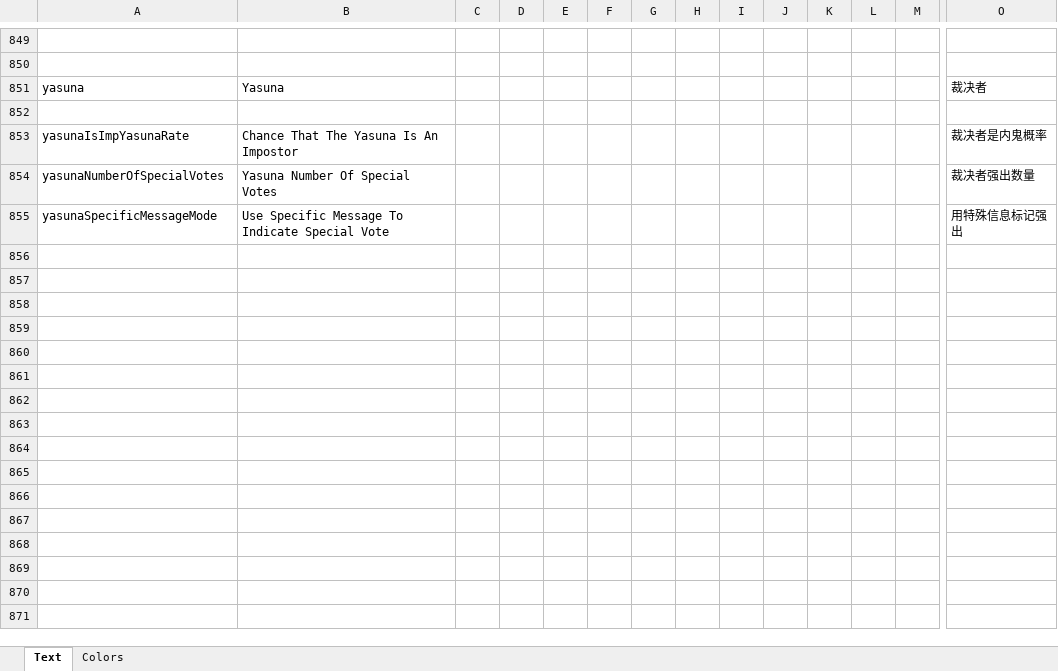
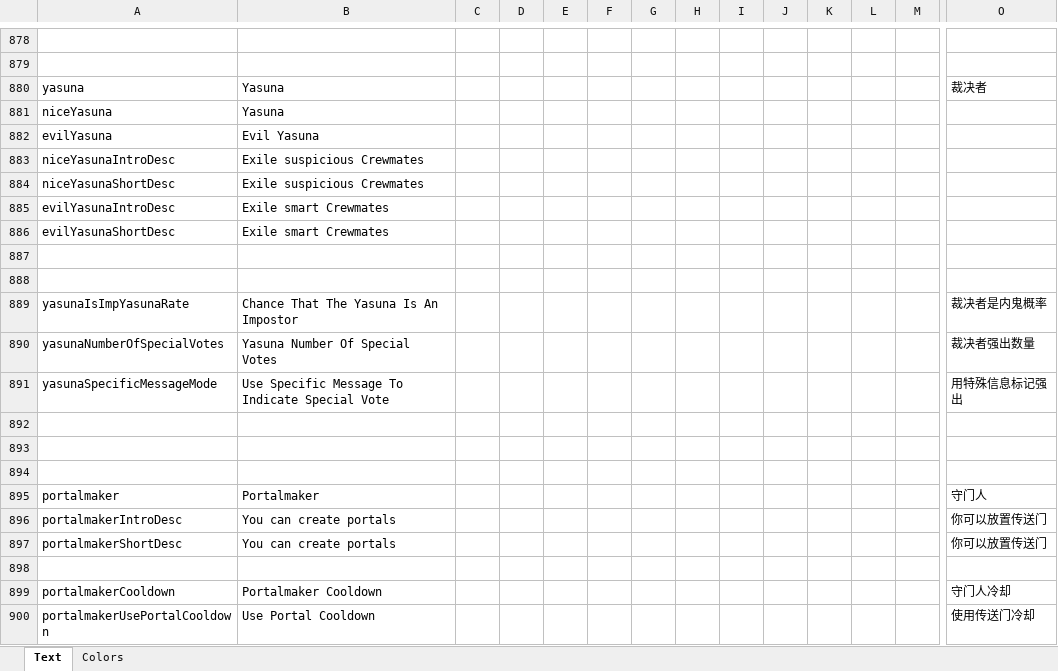
Before and after one commit to dabao40/TheOtherRolesGMIA, an Excel workbook: Strings.xlsx, sheet Text, drawn as a sheet; only a part is shown, gaps mark what is left out; values as stored, in another font and other column widths than the file's, no borders; rows hold the shown columns only; the diff covers the shown part only; the diff names each change by its address in the sheet, - before the commit and + after, or states it on an @@ line.

```diff
--- a/Strings.xlsx (sheet Text)
+++ b/Strings.xlsx (sheet Text)
+row 881: niceYasuna | Yasuna
+row 882: evilYasuna | Evil Yasuna
+row 883: niceYasunaIntroDesc | Exile suspicious Crewmates
+row 884: niceYasunaShortDesc | Exile suspicious Crewmates
+row 885: evilYasunaIntroDesc | Exile smart Crewmates
+row 886: evilYasunaShortDesc | Exile smart Crewmates
+row 887: (empty)
+row 892: (empty)
+row 893: (empty)
+row 894: (empty)
+row 895: portalmaker | Portalmaker |  |  |  |  |  |  |  |  |  |  |  | 守门人
+row 896: portalmakerIntroDesc | You can create portals |  |  |  |  |  |  |  |  |  |  |  | 你可以放置传送门
+row 897: portalmakerShortDesc | You can create portals |  |  |  |  |  |  |  |  |  |  |  | 你可以放置传送门
+row 898: (empty)
+row 899: portalmakerCooldown | Portalmaker Cooldown |  |  |  |  |  |  |  |  |  |  |  | 守门人冷却
+row 900: portalmakerUsePortalCooldown | Use Portal Cooldown |  |  |  |  |  |  |  |  |  |  |  | 使用传送门冷却
```
Also changed, not shown: 48 added rows, 4 removed rows and 47 edited cells elsewhere in this sheet.
